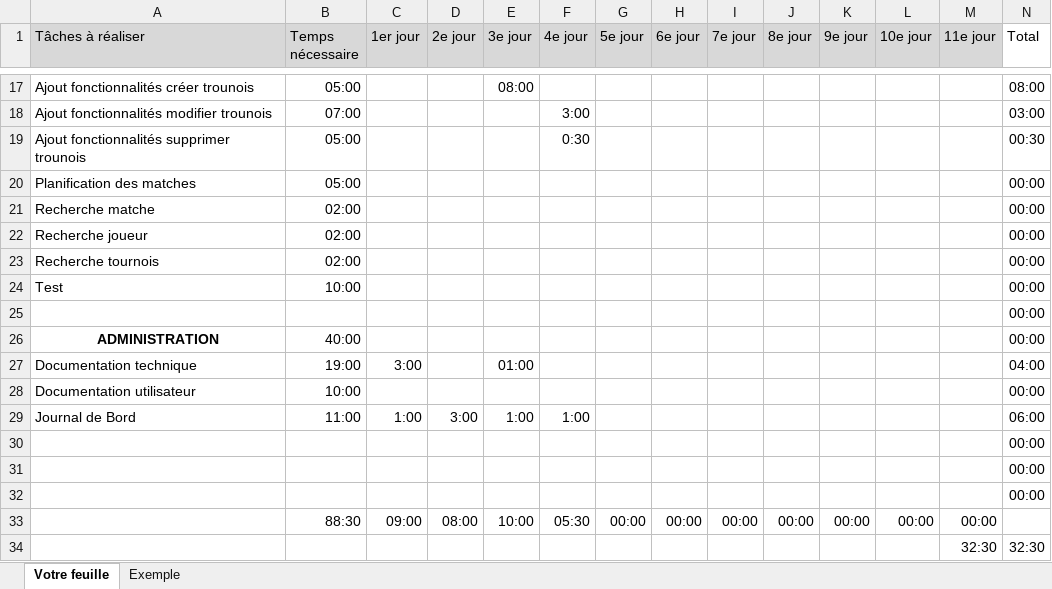
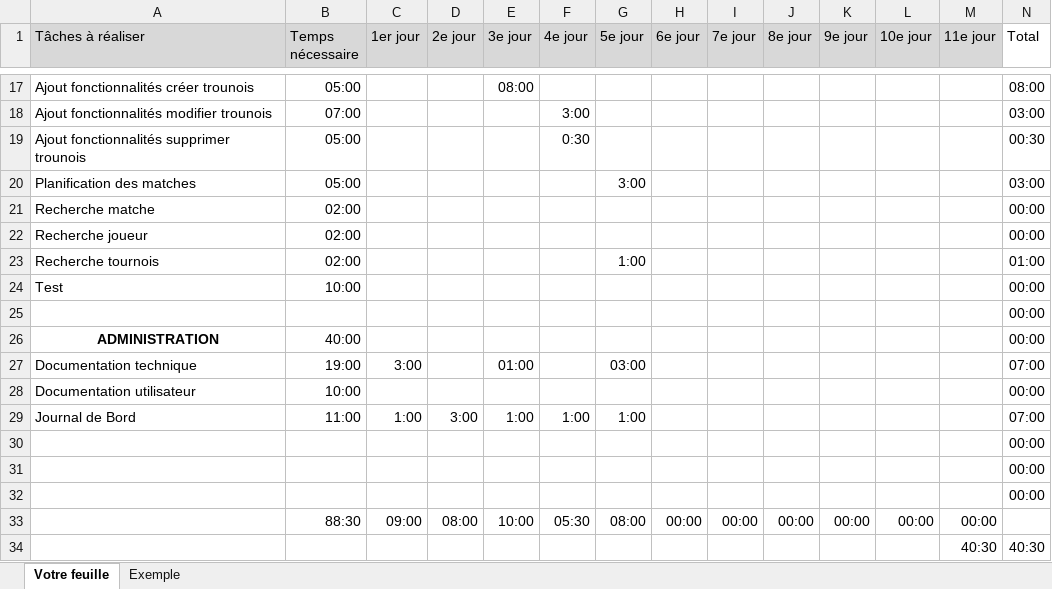
Before and after one commit to bonvallatDan/BonvallatDanTpi, an Excel workbook: Documentation/planEffectif/PlanificationEffectif-TPI-Bonvallat-2021.xlsx, sheet Votre feuille, drawn as a sheet; only a part is shown, gaps mark what is left out; values as stored, in another font and other column widths than the file's, no borders; conditional formats not drawn; removed rows and columns are numbered as before the commit, all else as after; the diff names each change by its address in the sheet, - before the commit and + after, or states it on an @@ line.

Commit message:
mise a jour plan prévisionnel
Après-midi 5e jour

```diff
--- a/Documentation/planEffectif/PlanificationEffectif-TPI-Bonvallat-2021.xlsx (sheet Votre feuille)
+++ b/Documentation/planEffectif/PlanificationEffectif-TPI-Bonvallat-2021.xlsx (sheet Votre feuille)
-G20 (5e jour): (empty)
+G20 (5e jour): 3:00
-N20 (Total): 00:00
+N20 (Total): 03:00
-G23 (5e jour): (empty)
+G23 (5e jour): 1:00
-N23 (Total): 00:00
+N23 (Total): 01:00
-G27 (5e jour): (empty)
+G27 (5e jour): 03:00
-N27 (Total): 04:00
+N27 (Total): 07:00
-G29 (5e jour): (empty)
+G29 (5e jour): 1:00
-N29 (Total): 06:00
+N29 (Total): 07:00
-G33 (5e jour): 00:00
+G33 (5e jour): 08:00
-row 34:  |  |  |  |  |  |  |  |  |  |  |  | 32:30 | 32:30
+row 34:  |  |  |  |  |  |  |  |  |  |  |  | 40:30 | 40:30
```
